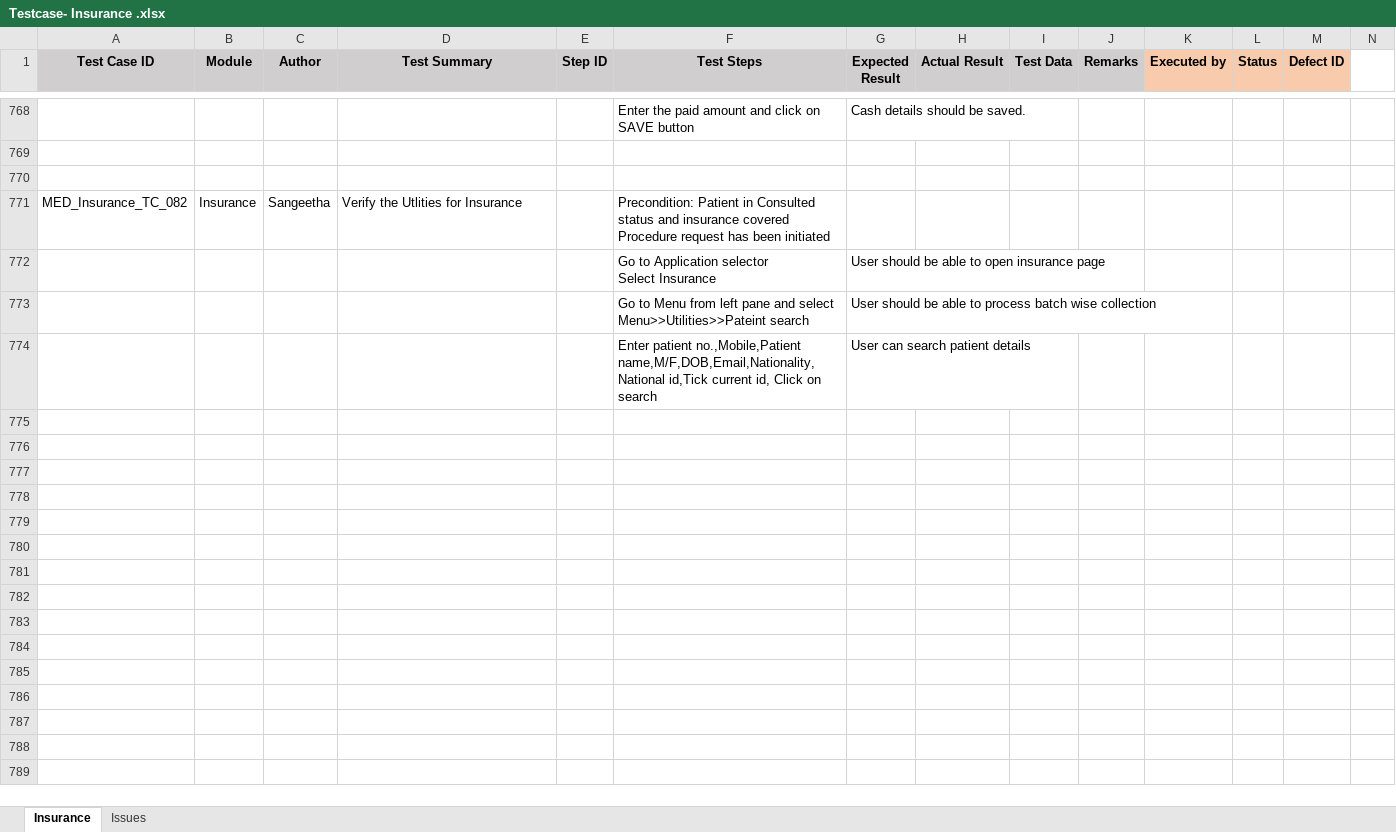
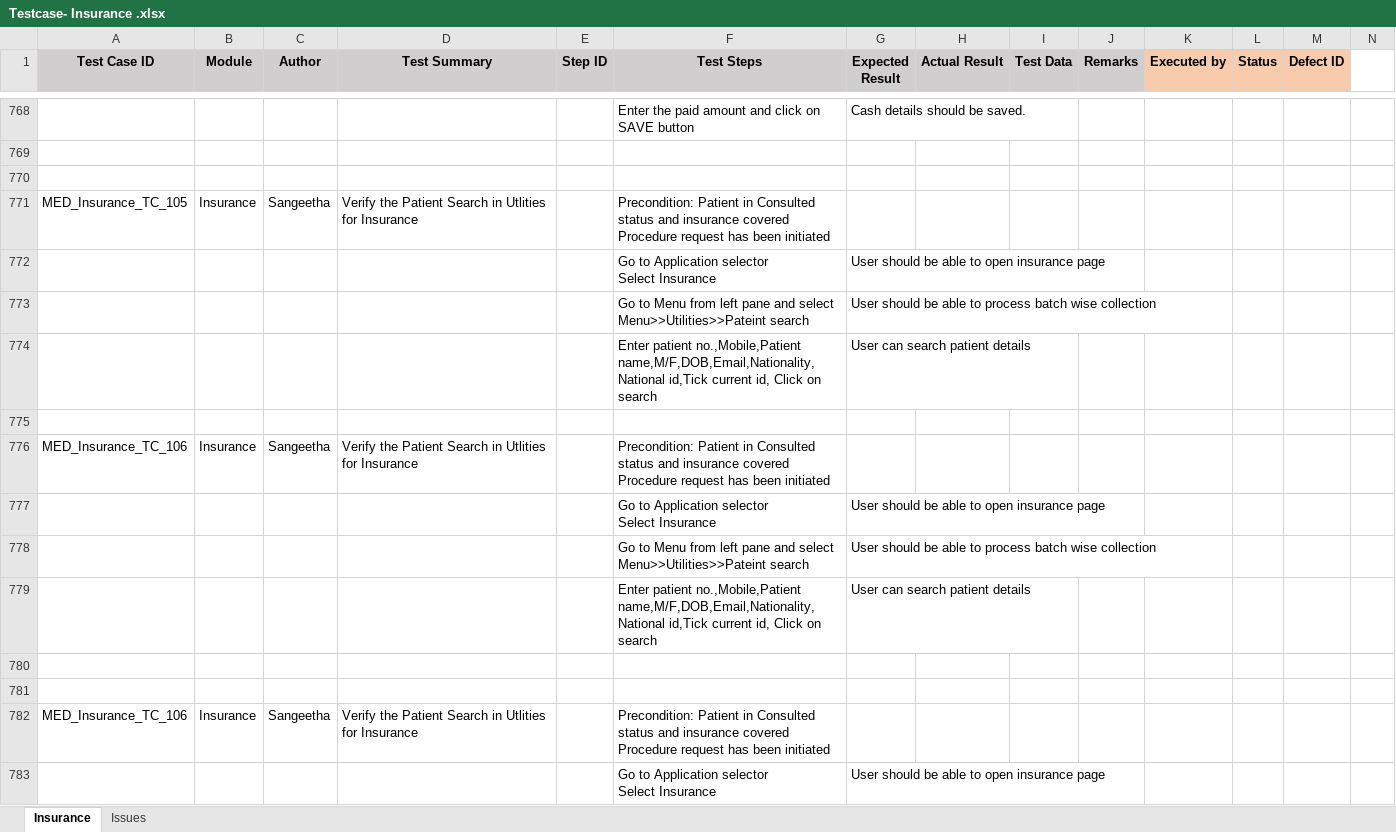
Before and after one commit to RijoJohnPatric/CentralRepository-Mediware, an Excel workbook: Test Case/Sangeetha/Testcase- Insurance .xlsx, sheet Insurance, drawn as a sheet; only a part is shown, gaps mark what is left out; values as stored, in another font and other column widths than the file's, no borders; rows hold the shown columns only; ↵ is a line break in a cell; the diff covers the shown part only; the diff names each change by its address in the sheet, - before the commit and + after, or states it on an @@ line.

Commit message:
update insurance

```diff
--- a/Test Case/Sangeetha/Testcase- Insurance .xlsx (sheet Insurance)
+++ b/Test Case/Sangeetha/Testcase- Insurance .xlsx (sheet Insurance)
-A771 (Test Case ID): MED_Insurance_TC_082
+A771 (Test Case ID): MED_Insurance_TC_105
-D771 (Test Summary): Verify the Utlities for Insurance
+D771 (Test Summary): Verify the Patient Search in Utlities for Insurance
+row 775: (empty)
+row 776: MED_Insurance_TC_106 | Insurance | Sangeetha | Verify the Patient Search in Utlities for Insurance |  | Precondition: Patient in Consulted status and insurance covered ↵ Procedure request has been initiated
+row 777:  |  |  |  |  | Go to Application selector ↵ Select Insurance | User should be able to open insurance page
+row 778:  |  |  |  |  | Go to Menu from left pane and select ↵ Menu>>Utilities>>Pateint search | User should be able to process batch wise collection
+row 779:  |  |  |  |  | Enter patient no.,Mobile,Patient name,M/F,DOB,Email,Nationality,National id,Tick current id, Click on search | User can search patient details
+row 780: (empty)
+row 781: (empty)
+row 782: MED_Insurance_TC_106 | Insurance | Sangeetha | Verify the Patient Search in Utlities for Insurance |  | Precondition: Patient in Consulted status and insurance covered ↵ Procedure request has been initiated
+row 783:  |  |  |  |  | Go to Application selector ↵ Select Insurance | User should be able to open insurance page
```
Also changed, not shown: 13 added rows and 47 edited cells elsewhere in this sheet.
